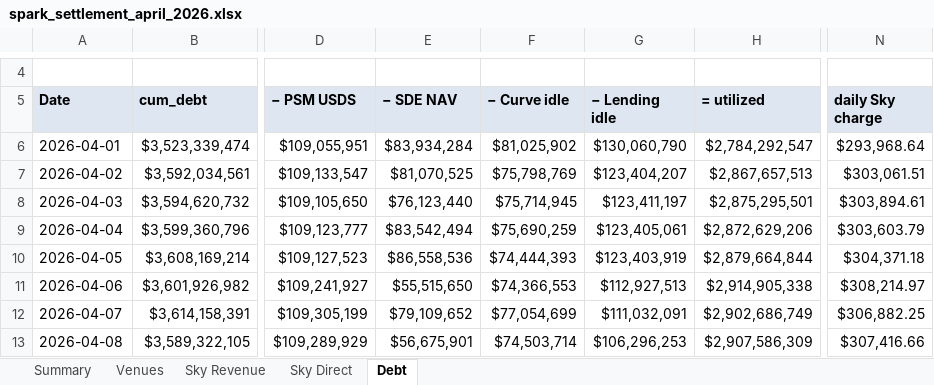
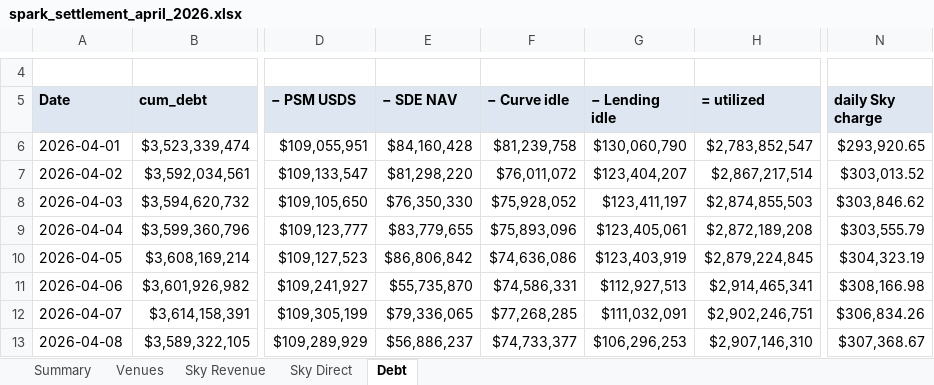
Before and after one commit to soterlabs/settlement-reports, an Excel workbook: reports/spark/2026-04/spark_settlement_april_2026.xlsx, sheet Debt, drawn as a sheet; only a part is shown, gaps mark what is left out; values as stored, in another font and other column widths than the file's, no borders; formulas without a stored value are shown as written; the diff covers the shown part only; the diff names each change by its address in the sheet, - before the commit and + after, or states it on an @@ line.

```diff
--- a/reports/spark/2026-04/spark_settlement_april_2026.xlsx (sheet Debt)
+++ b/reports/spark/2026-04/spark_settlement_april_2026.xlsx (sheet Debt)
-E6 (− SDE NAV): $83,934,284
+E6 (− SDE NAV): $84,160,428
-F6 (− Curve idle): $81,025,902
+F6 (− Curve idle): $81,239,758
-H6 (= utilized): $2,784,292,547
+H6 (= utilized): $2,783,852,547
-N6 (daily Sky charge): $293,968.64
+N6 (daily Sky charge): $293,920.65
-E7 (− SDE NAV): $81,070,525
+E7 (− SDE NAV): $81,298,220
-F7 (− Curve idle): $75,798,769
+F7 (− Curve idle): $76,011,072
-H7 (= utilized): $2,867,657,513
+H7 (= utilized): $2,867,217,514
-N7 (daily Sky charge): $303,061.51
+N7 (daily Sky charge): $303,013.52
-E8 (− SDE NAV): $76,123,440
+E8 (− SDE NAV): $76,350,330
-F8 (− Curve idle): $75,714,945
+F8 (− Curve idle): $75,928,052
-H8 (= utilized): $2,875,295,501
+H8 (= utilized): $2,874,855,503
-N8 (daily Sky charge): $303,894.61
+N8 (daily Sky charge): $303,846.62
-E9 (− SDE NAV): $83,542,494
+E9 (− SDE NAV): $83,779,655
-F9 (− Curve idle): $75,690,259
+F9 (− Curve idle): $75,893,096
-H9 (= utilized): $2,872,629,206
+H9 (= utilized): $2,872,189,208
-N9 (daily Sky charge): $303,603.79
+N9 (daily Sky charge): $303,555.79
-E10 (− SDE NAV): $86,558,536
+E10 (− SDE NAV): $86,806,842
-F10 (− Curve idle): $74,444,393
+F10 (− Curve idle): $74,636,086
-H10 (= utilized): $2,879,664,844
+H10 (= utilized): $2,879,224,845
-N10 (daily Sky charge): $304,371.18
+N10 (daily Sky charge): $304,323.19
-E11 (− SDE NAV): $55,515,650
+E11 (− SDE NAV): $55,735,870
-F11 (− Curve idle): $74,366,553
+F11 (− Curve idle): $74,586,331
-H11 (= utilized): $2,914,905,338
+H11 (= utilized): $2,914,465,341
-N11 (daily Sky charge): $308,214.97
+N11 (daily Sky charge): $308,166.98
-E12 (− SDE NAV): $79,109,652
+E12 (− SDE NAV): $79,336,065
-F12 (− Curve idle): $77,054,699
+F12 (− Curve idle): $77,268,285
-H12 (= utilized): $2,902,686,749
+H12 (= utilized): $2,902,246,751
-N12 (daily Sky charge): $306,882.25
+N12 (daily Sky charge): $306,834.26
-E13 (− SDE NAV): $56,675,901
+E13 (− SDE NAV): $56,886,237
-F13 (− Curve idle): $74,503,714
+F13 (− Curve idle): $74,733,377
-H13 (= utilized): $2,907,586,309
+H13 (= utilized): $2,907,146,310
-N13 (daily Sky charge): $307,416.66
+N13 (daily Sky charge): $307,368.67
```
Also changed, not shown: 89 edited cells elsewhere in this sheet, sheet Venues, sheet Sky Direct, sheet Sky Revenue, sheet Summary, reports/grove/2026-05/grove_settlement_may_2026.xlsx, reports/spark/2026-01/spark_settlement_january_2026.xlsx, 37 other files.
